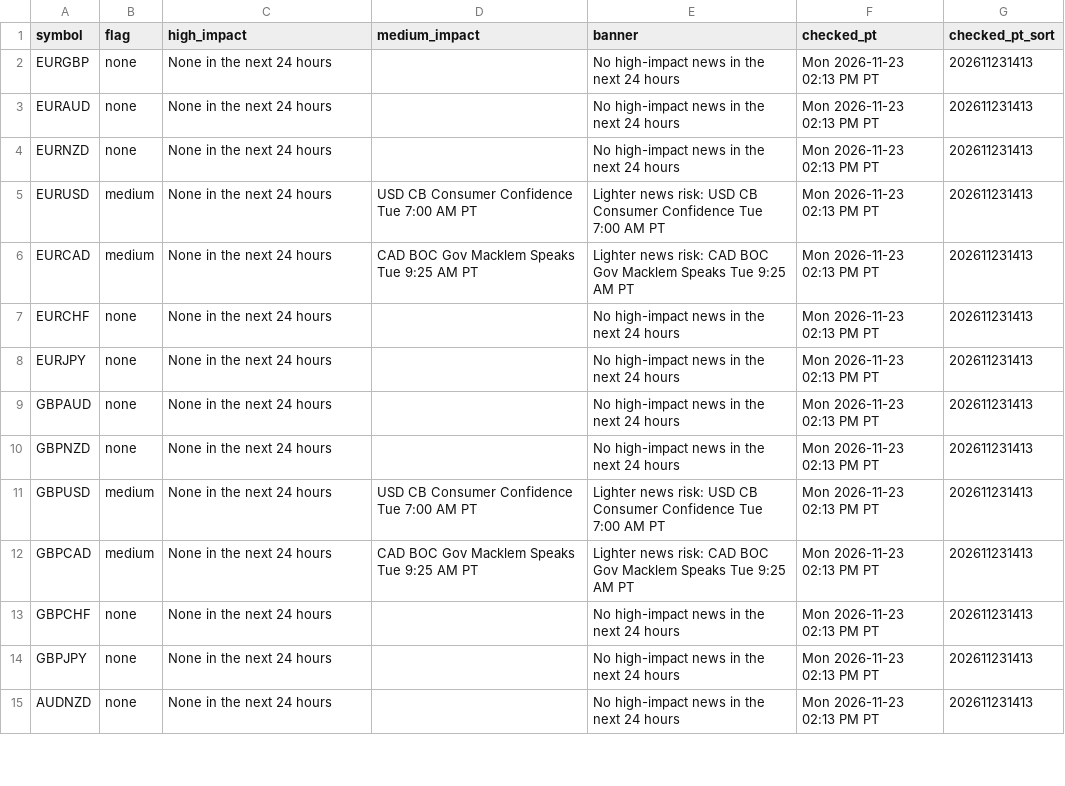
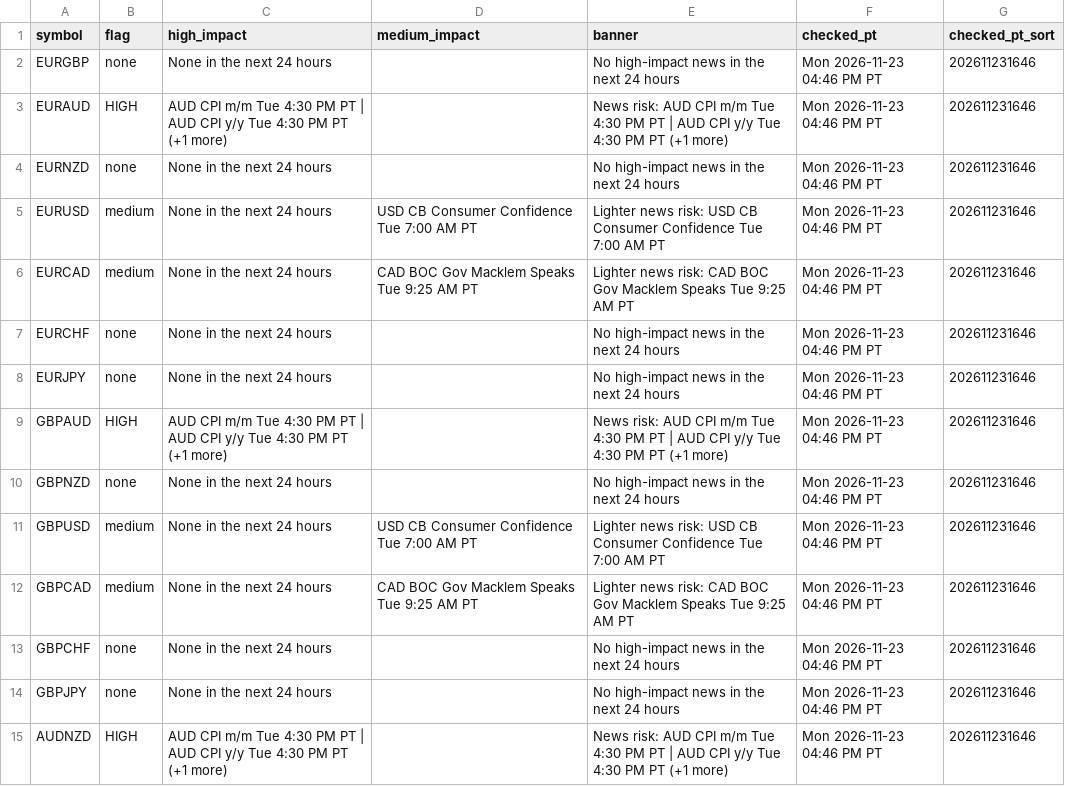
Before and after one commit to PatelNicknp/nicks-edge-dashboard, a CSV file: output/news_risk.csv, drawn as a sheet; only a part is shown; the diff covers the shown part only.

```diff
--- a/output/news_risk.csv
+++ b/output/news_risk.csv
@@ -1,15 +1,15 @@
 symbol,flag,high_impact,medium_impact,banner,checked_pt,checked_pt_sort
-EURGBP,none,None in the next 24 hours,,No high-impact news in the next 24 hours,Mon 2026-11-23 02:13 PM PT,202611231413
-EURAUD,none,None in the next 24 hours,,No high-impact news in the next 24 hours,Mon 2026-11-23 02:13 PM PT,202611231413
-EURNZD,none,None in the next 24 hours,,No high-impact news in the next 24 hours,Mon 2026-11-23 02:13 PM PT,202611231413
-EURUSD,medium,None in the next 24 hours,USD CB Consumer Confidence Tue 7:00 AM PT,Lighter news risk: USD CB Consumer Confidence Tue 7:00 AM PT,Mon 2026-11-23 02:13 PM PT,202611231413
-EURCAD,medium,None in the next 24 hours,CAD BOC Gov Macklem Speaks Tue 9:25 AM PT,Lighter news risk: CAD BOC Gov Macklem Speaks Tue 9:25 AM PT,Mon 2026-11-23 02:13 PM PT,202611231413
-EURCHF,none,None in the next 24 hours,,No high-impact news in the next 24 hours,Mon 2026-11-23 02:13 PM PT,202611231413
-EURJPY,none,None in the next 24 hours,,No high-impact news in the next 24 hours,Mon 2026-11-23 02:13 PM PT,202611231413
-GBPAUD,none,None in the next 24 hours,,No high-impact news in the next 24 hours,Mon 2026-11-23 02:13 PM PT,202611231413
-GBPNZD,none,None in the next 24 hours,,No high-impact news in the next 24 hours,Mon 2026-11-23 02:13 PM PT,202611231413
-GBPUSD,medium,None in the next 24 hours,USD CB Consumer Confidence Tue 7:00 AM PT,Lighter news risk: USD CB Consumer Confidence Tue 7:00 AM PT,Mon 2026-11-23 02:13 PM PT,202611231413
-GBPCAD,medium,None in the next 24 hours,CAD BOC Gov Macklem Speaks Tue 9:25 AM PT,Lighter news risk: CAD BOC Gov Macklem Speaks Tue 9:25 AM PT,Mon 2026-11-23 02:13 PM PT,202611231413
-GBPCHF,none,None in the next 24 hours,,No high-impact news in the next 24 hours,Mon 2026-11-23 02:13 PM PT,202611231413
-GBPJPY,none,None in the next 24 hours,,No high-impact news in the next 24 hours,Mon 2026-11-23 02:13 PM PT,202611231413
-AUDNZD,none,None in the next 24 hours,,No high-impact news in the next 24 hours,Mon 2026-11-23 02:13 PM PT,202611231413
+EURGBP,none,None in the next 24 hours,,No high-impact news in the next 24 hours,Mon 2026-11-23 04:46 PM PT,202611231646
+EURAUD,HIGH,AUD CPI m/m Tue 4:30 PM PT | AUD CPI y/y Tue 4:30 PM PT (+1 more),,News risk: AUD CPI m/m Tue 4:30 PM PT | AUD CPI y/y Tue 4:30 PM PT (+1 more),Mon 2026-11-23 04:46 PM PT,202611231646
+EURNZD,none,None in the next 24 hours,,No high-impact news in the next 24 hours,Mon 2026-11-23 04:46 PM PT,202611231646
+EURUSD,medium,None in the next 24 hours,USD CB Consumer Confidence Tue 7:00 AM PT,Lighter news risk: USD CB Consumer Confidence Tue 7:00 AM PT,Mon 2026-11-23 04:46 PM PT,202611231646
+EURCAD,medium,None in the next 24 hours,CAD BOC Gov Macklem Speaks Tue 9:25 AM PT,Lighter news risk: CAD BOC Gov Macklem Speaks Tue 9:25 AM PT,Mon 2026-11-23 04:46 PM PT,202611231646
+EURCHF,none,None in the next 24 hours,,No high-impact news in the next 24 hours,Mon 2026-11-23 04:46 PM PT,202611231646
+EURJPY,none,None in the next 24 hours,,No high-impact news in the next 24 hours,Mon 2026-11-23 04:46 PM PT,202611231646
+GBPAUD,HIGH,AUD CPI m/m Tue 4:30 PM PT | AUD CPI y/y Tue 4:30 PM PT (+1 more),,News risk: AUD CPI m/m Tue 4:30 PM PT | AUD CPI y/y Tue 4:30 PM PT (+1 more),Mon 2026-11-23 04:46 PM PT,202611231646
+GBPNZD,none,None in the next 24 hours,,No high-impact news in the next 24 hours,Mon 2026-11-23 04:46 PM PT,202611231646
+GBPUSD,medium,None in the next 24 hours,USD CB Consumer Confidence Tue 7:00 AM PT,Lighter news risk: USD CB Consumer Confidence Tue 7:00 AM PT,Mon 2026-11-23 04:46 PM PT,202611231646
+GBPCAD,medium,None in the next 24 hours,CAD BOC Gov Macklem Speaks Tue 9:25 AM PT,Lighter news risk: CAD BOC Gov Macklem Speaks Tue 9:25 AM PT,Mon 2026-11-23 04:46 PM PT,202611231646
+GBPCHF,none,None in the next 24 hours,,No high-impact news in the next 24 hours,Mon 2026-11-23 04:46 PM PT,202611231646
+GBPJPY,none,None in the next 24 hours,,No high-impact news in the next 24 hours,Mon 2026-11-23 04:46 PM PT,202611231646
+AUDNZD,HIGH,AUD CPI m/m Tue 4:30 PM PT | AUD CPI y/y Tue 4:30 PM PT (+1 more),,News risk: AUD CPI m/m Tue 4:30 PM PT | AUD CPI y/y Tue 4:30 PM PT (+1 more),Mon 2026-11-23 04:46 PM PT,202611231646
```
Also changed, not shown: 95 edited cells elsewhere in this file, cache/news.csv, output/news.csv, 25 other files.
